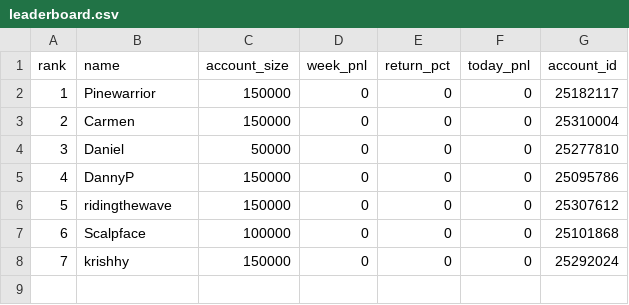
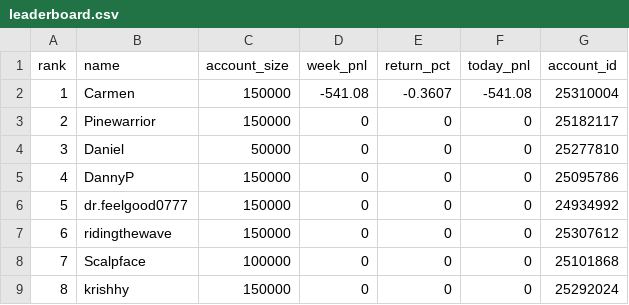
Before and after one commit to calculabs/algotraderz-bot-challenge, a CSV file: data/leaderboard.csv, drawn as a sheet; removed rows and columns are numbered as before the commit, all else as after; the diff names each change by its address in the sheet, - before the commit and + after, or states it on an @@ line.

```diff
--- a/data/leaderboard.csv
+++ b/data/leaderboard.csv
+row 2: 1 | Carmen | 150000 | -541.08 | -0.3607 | -541.08 | 25310004
@@ column A (rank) renumbered from row 3 down @@
-row 3: 2 | Carmen | 150000 | 0 | 0 | 0 | 25310004
+row 6: 5 | dr.feelgood0777 | 150000 | 0 | 0 | 0 | 24934992
```
Also changed, not shown: 3 other files.
